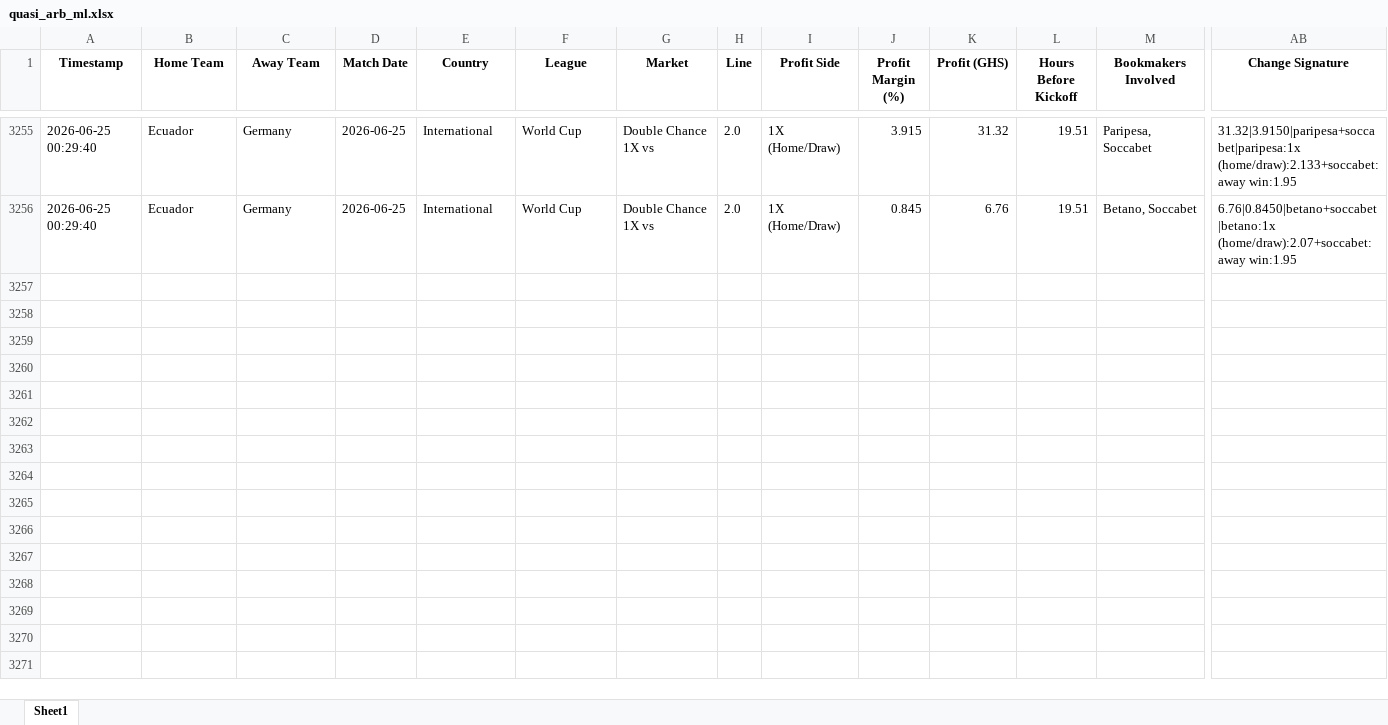
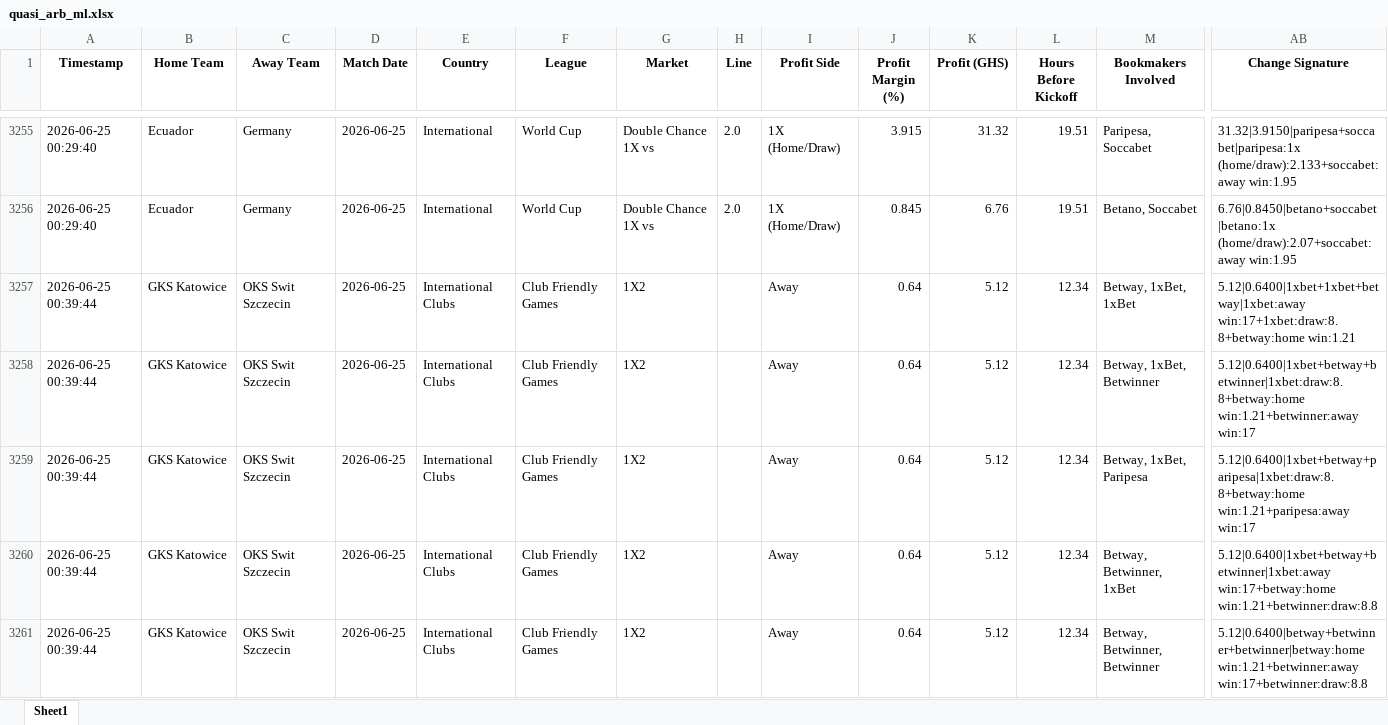
Before and after one commit to ErasmusDuah/ghanaian-odds-market-inefficiency-analysis-system, an Excel workbook: football/data/quasi_arb_ml.xlsx, sheet Sheet1, drawn as a sheet; only a part is shown, gaps mark what is left out; values as stored, in another font and other column widths than the file's, no borders; rows hold the shown columns only; the diff covers the shown part only; the diff names each change by its address in the sheet, - before the commit and + after, or states it on an @@ line.

Commit message:
Auto-update intensive arbitrage results (Scan #1)

```diff
--- a/football/data/quasi_arb_ml.xlsx (sheet Sheet1)
+++ b/football/data/quasi_arb_ml.xlsx (sheet Sheet1)
+row 3257: 2026-06-25 00:39:44 | GKS Katowice | OKS Swit Szczecin | 2026-06-25 | International Clubs | Club Friendly Games | 1X2 |  | Away | 0.64 | 5.12 | 12.34 | Betway, 1xBet, 1xBet | 5.12|0.6400|1xbet+1xbet+betway|1xbet:away win:17+1xbet:draw:8.8+betway:home win:1.21
+row 3258: 2026-06-25 00:39:44 | GKS Katowice | OKS Swit Szczecin | 2026-06-25 | International Clubs | Club Friendly Games | 1X2 |  | Away | 0.64 | 5.12 | 12.34 | Betway, 1xBet, Betwinner | 5.12|0.6400|1xbet+betway+betwinner|1xbet:draw:8.8+betway:home win:1.21+betwinner:away win:17
+row 3259: 2026-06-25 00:39:44 | GKS Katowice | OKS Swit Szczecin | 2026-06-25 | International Clubs | Club Friendly Games | 1X2 |  | Away | 0.64 | 5.12 | 12.34 | Betway, 1xBet, Paripesa | 5.12|0.6400|1xbet+betway+paripesa|1xbet:draw:8.8+betway:home win:1.21+paripesa:away win:17
+row 3260: 2026-06-25 00:39:44 | GKS Katowice | OKS Swit Szczecin | 2026-06-25 | International Clubs | Club Friendly Games | 1X2 |  | Away | 0.64 | 5.12 | 12.34 | Betway, Betwinner, 1xBet | 5.12|0.6400|1xbet+betway+betwinner|1xbet:away win:17+betway:home win:1.21+betwinner:draw:8.8
+row 3261: 2026-06-25 00:39:44 | GKS Katowice | OKS Swit Szczecin | 2026-06-25 | International Clubs | Club Friendly Games | 1X2 |  | Away | 0.64 | 5.12 | 12.34 | Betway, Betwinner, Betwinner | 5.12|0.6400|betway+betwinner+betwinner|betway:home win:1.21+betwinner:away win:17+betwinner:draw:8.8
```
Also changed, not shown: 79 added rows elsewhere in this sheet, 1 other file.
